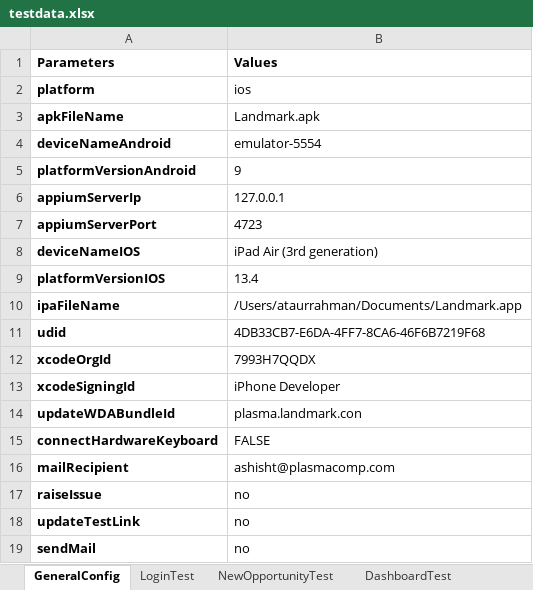
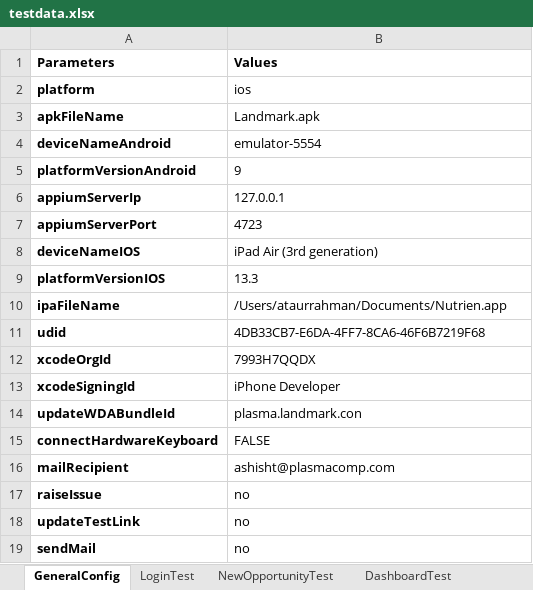
Before and after one commit to plasmacomp/landmark-test-automation, an Excel workbook: src/main/resources/testdata.xlsx, sheet GeneralConfig, drawn as a sheet; values as stored, in another font and other column widths than the file's, no borders; the diff names each change by its address in the sheet, - before the commit and + after, or states it on an @@ line.

```diff
--- a/src/main/resources/testdata.xlsx (sheet GeneralConfig)
+++ b/src/main/resources/testdata.xlsx (sheet GeneralConfig)
-B9 (Values): 13.4
+B9 (Values): 13.3
-B10 (Values): /Users/ataurrahman/Documents/Landmark.app
+B10 (Values): /Users/ataurrahman/Documents/Nutrien.app
```
Also changed, not shown: sheet NewOpportunityTest, sheet DashboardTest, 6 other files.
